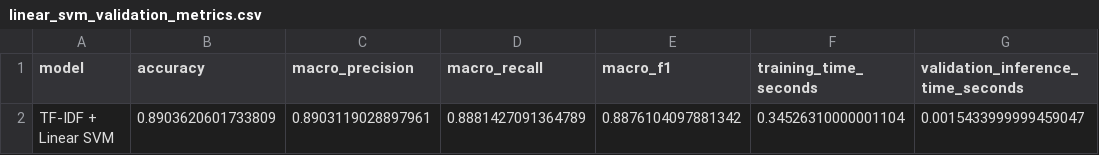
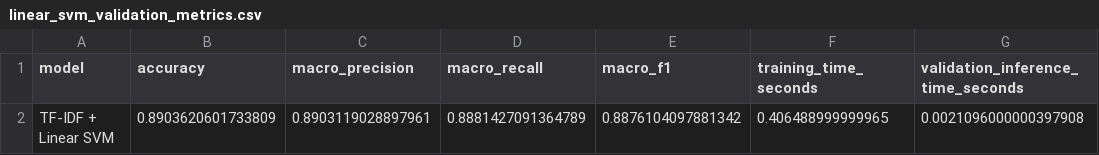
Before and after one commit to shdbdud/customer-ticket-routing, a CSV file: reports/ml_baseline/linear_svm_validation_metrics.csv, drawn as a sheet.

```diff
--- a/reports/ml_baseline/linear_svm_validation_metrics.csv
+++ b/reports/ml_baseline/linear_svm_validation_metrics.csv
@@ -1,2 +1,2 @@
 model,accuracy,macro_precision,macro_recall,macro_f1,training_time_seconds,validation_inference_time_seconds
-TF-IDF + Linear SVM,0.8903620601733809,0.8903119028897961,0.8881427091364789,0.8876104097881342,0.34526310000001104,0.0015433999999459047
+TF-IDF + Linear SVM,0.8903620601733809,0.8903119028897961,0.8881427091364789,0.8876104097881342,0.406488999999965,0.0021096000000397908
```
Also changed, not shown: reports/ml_baseline/logistic_regression_validation_metrics.csv, reports/ml_baseline/three_model_comparison.csv, 4 other files.
